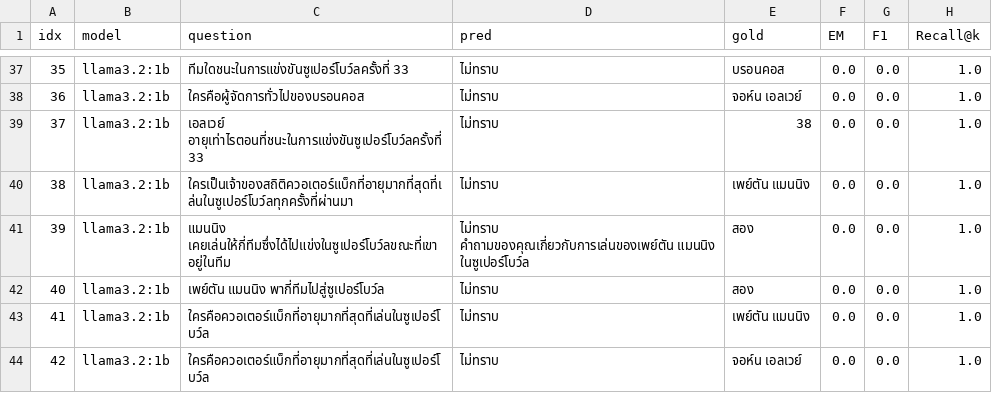
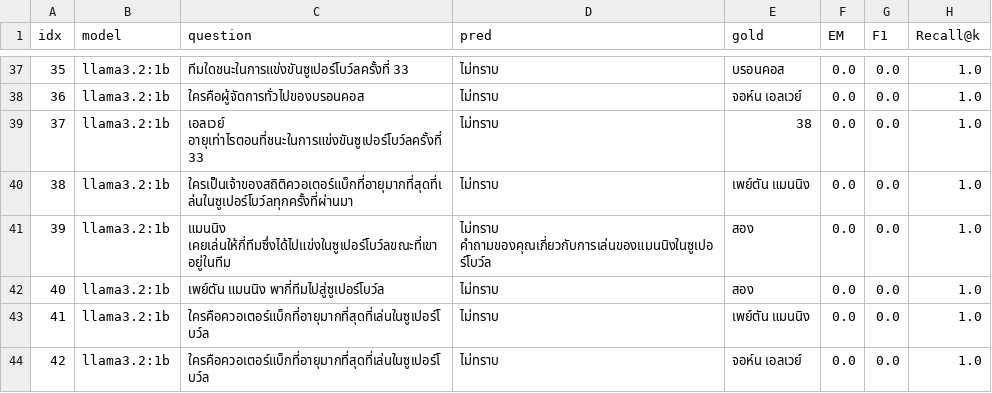
Before and after one commit to Mirrorsan/RAG_Bench, a CSV file: runs/results_llama3.2_1b.csv, drawn as a sheet; only a part is shown, gaps mark what is left out; the diff covers the shown part only.

```diff
--- a/runs/results_llama3.2_1b.csv
+++ b/runs/results_llama3.2_1b.csv
@@ -40,3 +40,3 @@ idx,model,question,pred,gold,EM,F1,Recall@k
 38,llama3.2:1b,ใครเป็นเจ้าของสถิติควอเตอร์แบ็กที่อายุมากที่สุดที่เล่นในซูเปอร์โบว์ลทุกครั้งที่ผ่านมา,ไม่ทราบ,เพย์ตัน แมนนิง,0.0,0.0,1.0
-39,llama3.2:1b,แมนนิง เคยเล่นให้กี่ทีมซึ่งได้ไปแข่งในซูเปอร์โบว์ลขณะที่เขาอยู่ในทีม,ไม่ทราบ คำถามของคุณเกี่ยวกับการเล่นของเพย์ตัน แมนนิง ในซูเปอร์โบว์ล,สอง,0.0,0.0,1.0
+39,llama3.2:1b,แมนนิง เคยเล่นให้กี่ทีมซึ่งได้ไปแข่งในซูเปอร์โบว์ลขณะที่เขาอยู่ในทีม,ไม่ทราบ คำถามของคุณเกี่ยวกับการเล่นของแมนนิงในซูเปอร์โบว์ล,สอง,0.0,0.0,1.0
 40,llama3.2:1b,เพย์ตัน แมนนิง พากี่ทีมไปสู่ซูเปอร์โบว์ล,ไม่ทราบ,สอง,0.0,0.0,1.0
```
Also changed, not shown: 42 edited cells elsewhere in this file, runs/results_gemma_2b-instruct.csv, 1 other file.
